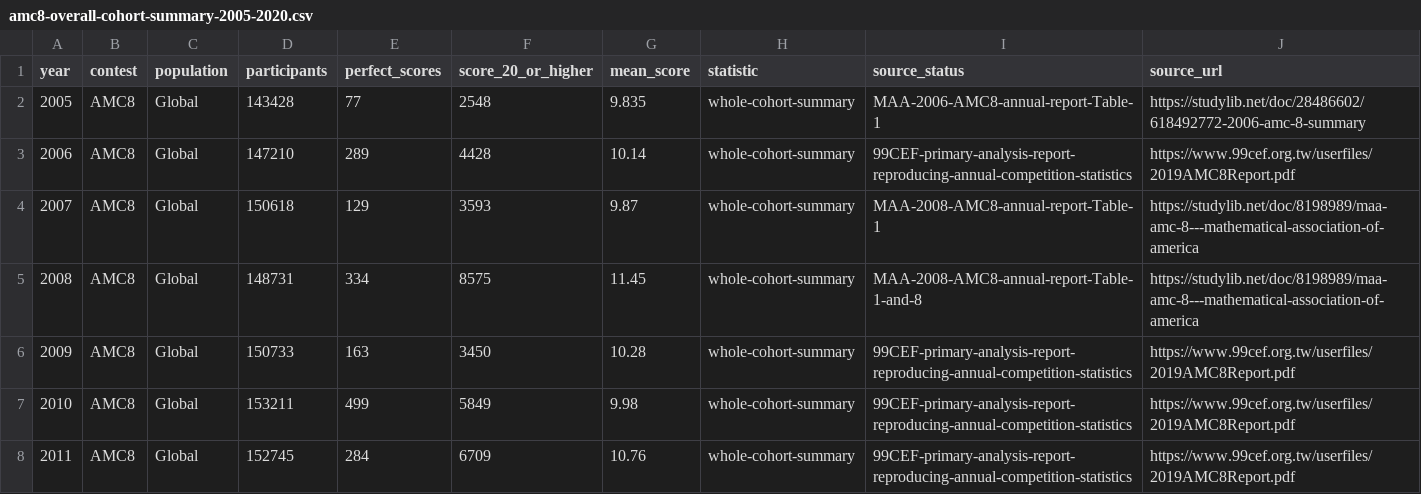
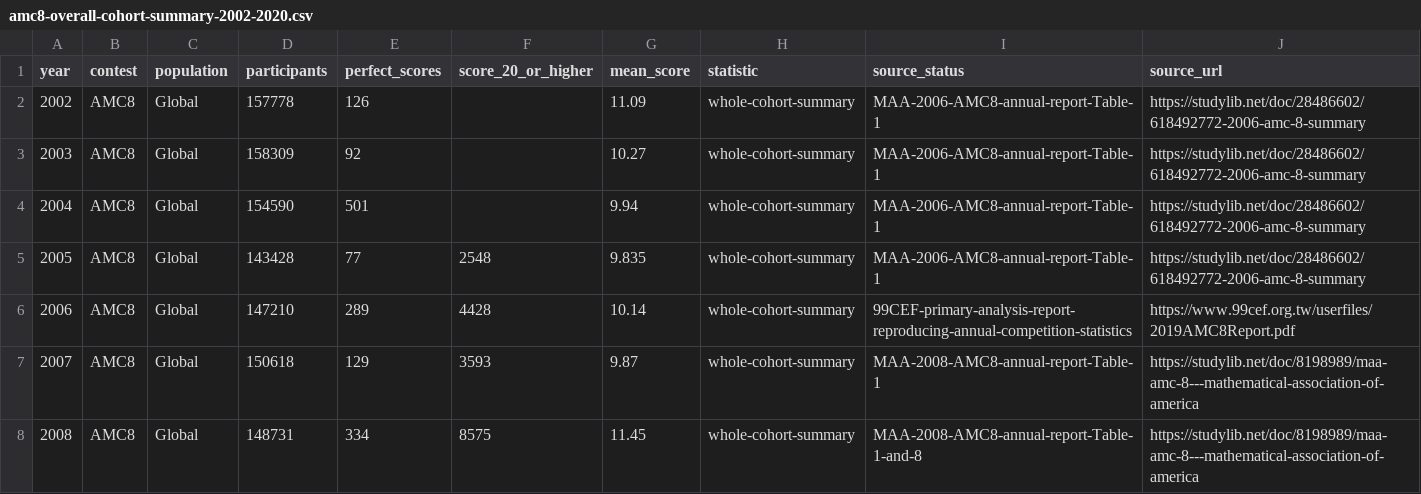
Before and after one commit to docssam1/lete-on, a CSV file: boarding-school-math/competition/historical-amc-grade/amc8-overall-cohort-summary-2002-2020.csv (was boarding-school-math/competition/historical-amc-grade/amc8-overall-cohort-summary-2005-2020.csv), drawn as a sheet; only a part is shown; the shorter side is filled out with more unchanged rows.

Commit message:
Add AMC 8 cohort summaries for 2002-2004

```diff
--- a/boarding-school-math/competition/historical-amc-grade/amc8-overall-cohort-summary-2005-2020.csv
+++ b/boarding-school-math/competition/historical-amc-grade/amc8-overall-cohort-summary-2002-2020.csv
@@ -1,2 +1,5 @@
 year,contest,population,participants,perfect_scores,score_20_or_higher,mean_score,statistic,source_status,source_url
+2002,AMC8,Global,157778,126,,11.09,whole-cohort-summary,MAA-2006-AMC8-annual-report-Table-1,https://studylib.net/doc/28486602/618492772-2006-amc-8-summary
+2003,AMC8,Global,158309,92,,10.27,whole-cohort-summary,MAA-2006-AMC8-annual-report-Table-1,https://studylib.net/doc/28486602/618492772-2006-amc-8-summary
+2004,AMC8,Global,154590,501,,9.94,whole-cohort-summary,MAA-2006-AMC8-annual-report-Table-1,https://studylib.net/doc/28486602/618492772-2006-amc-8-summary
 2005,AMC8,Global,143428,77,2548,9.835,whole-cohort-summary,MAA-2006-AMC8-annual-report-Table-1,https://studylib.net/doc/28486602/618492772-2006-amc-8-summary
```
Also changed, not shown: 6 other files.
